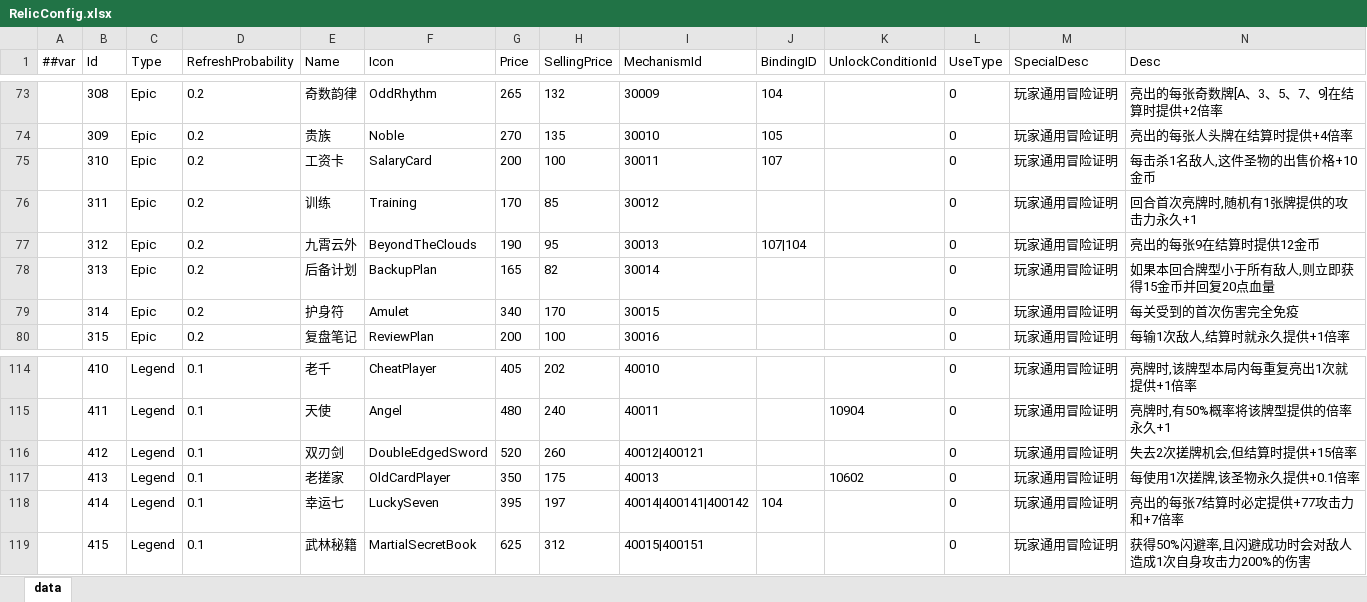
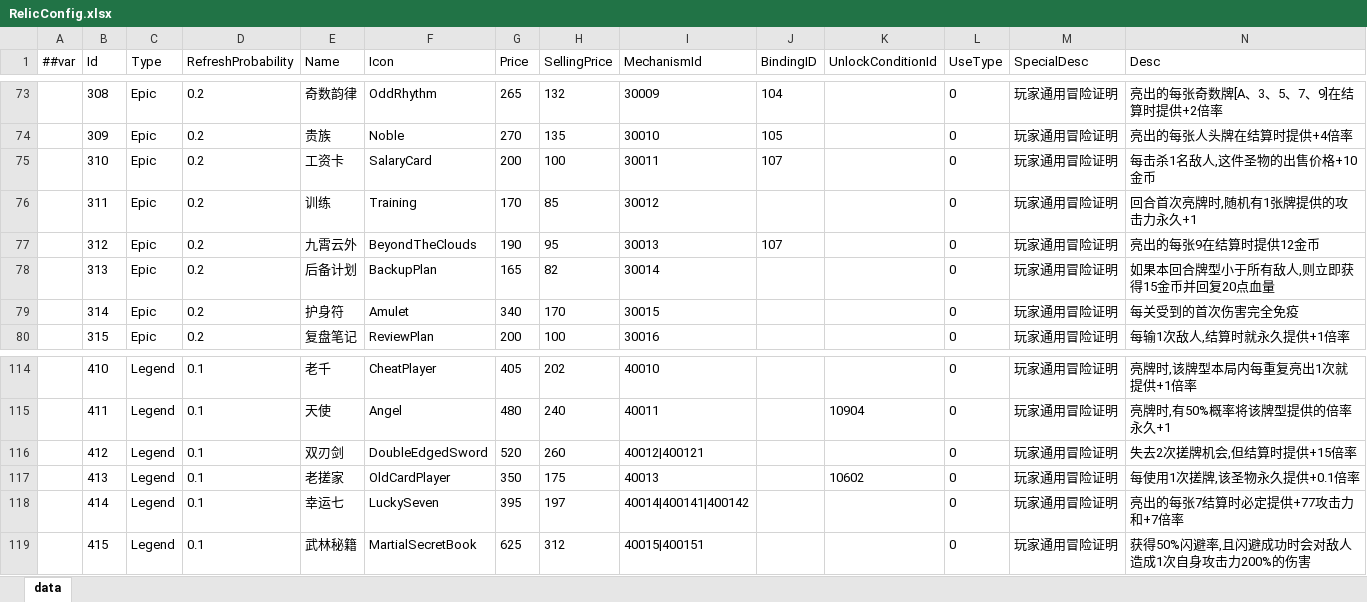
Before and after one commit to snakeazh/cardClient, an Excel workbook: Config/RelicConfig.xlsx, sheet data, drawn as a sheet; only a part is shown, gaps mark what is left out; values as stored, in another font and other column widths than the file's, no borders; the diff names each change by its address in the sheet, - before the commit and + after, or states it on an @@ line.

```diff
--- a/Config/RelicConfig.xlsx (sheet data)
+++ b/Config/RelicConfig.xlsx (sheet data)
-J77 (BindingID): 107|104
+J77 (BindingID): 107
-J118 (BindingID): 104
+J118 (BindingID): (empty)
```
Also changed, not shown: 22 other files.
